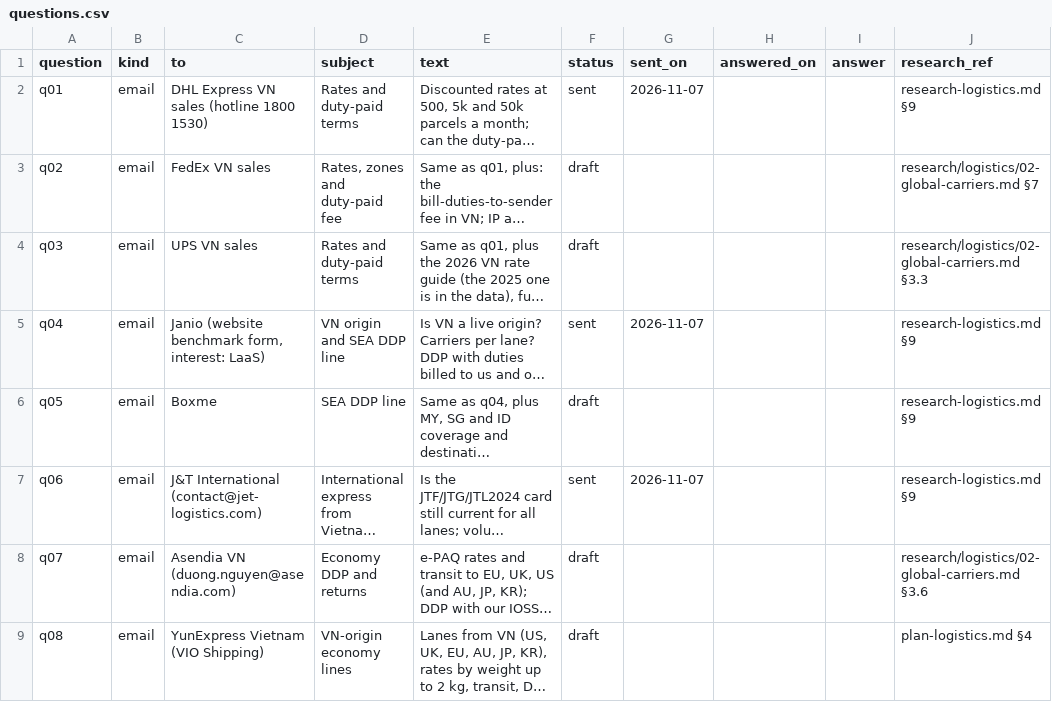
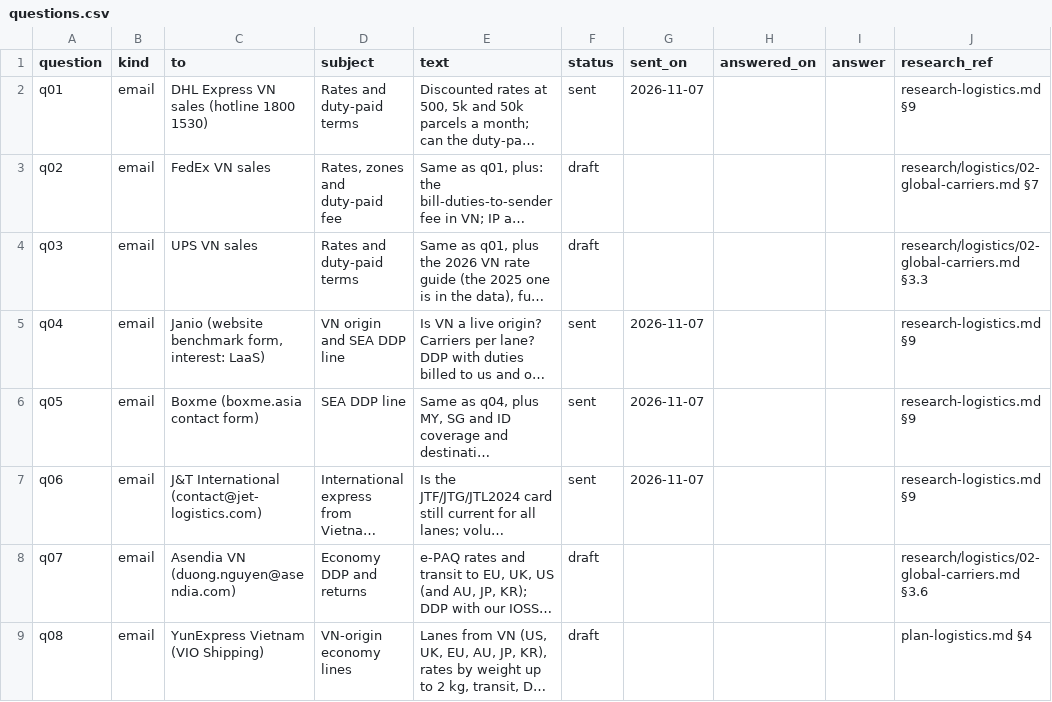
Before and after one commit to florianmarkusse/merchant-of-record, a CSV file: docs/markets/questions.csv, drawn as a sheet; only a part is shown; long unchanged cells end in …; the diff names each change by its address in the sheet, - before the commit and + after, or states it on an @@ line.

```diff
--- a/docs/markets/questions.csv
+++ b/docs/markets/questions.csv
-C6 (to): Boxme
+C6 (to): Boxme (boxme.asia contact form)
-F6 (status): draft
+F6 (status): sent
-G6 (sent_on): (empty)
+G6 (sent_on): 2026-11-07
```
Also changed, not shown: docs/markets/providers.csv, 1 other file.
